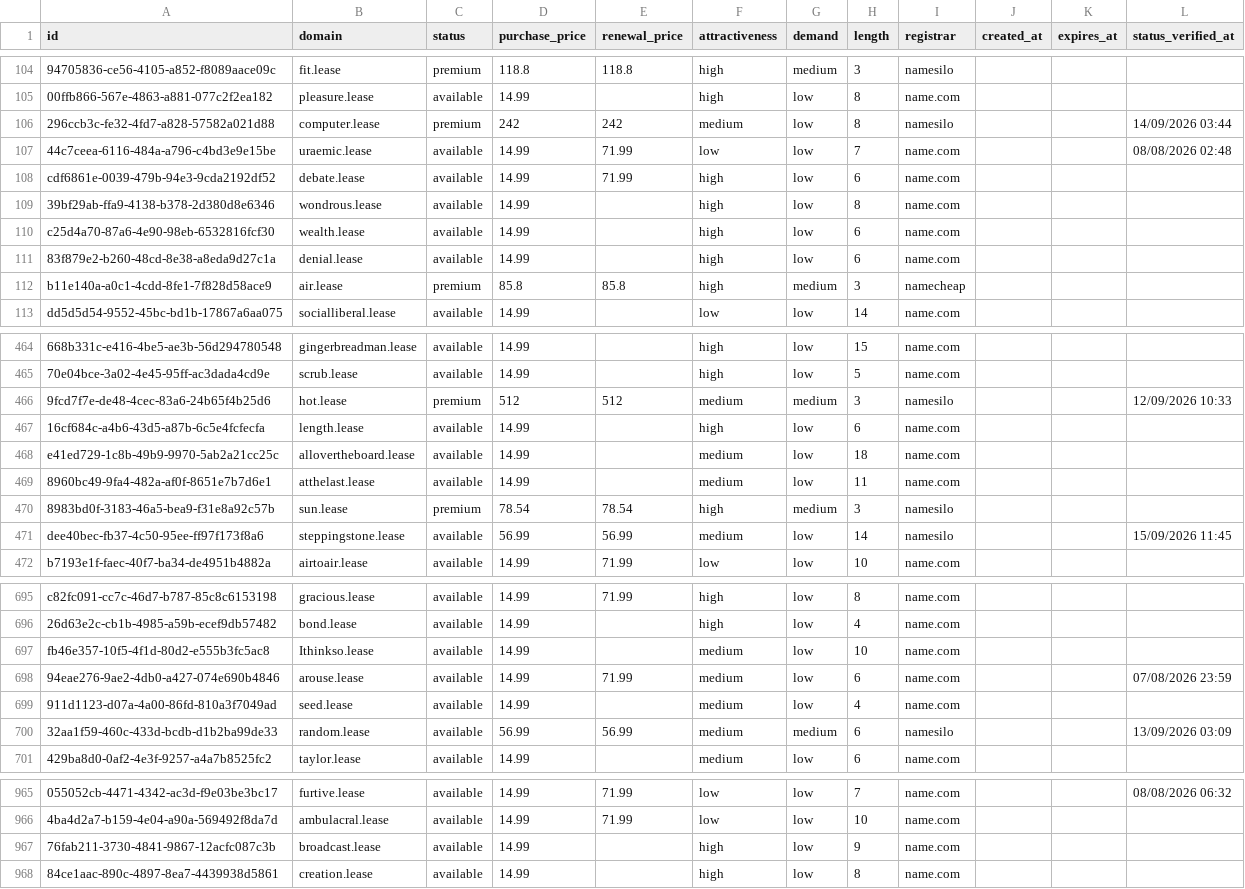
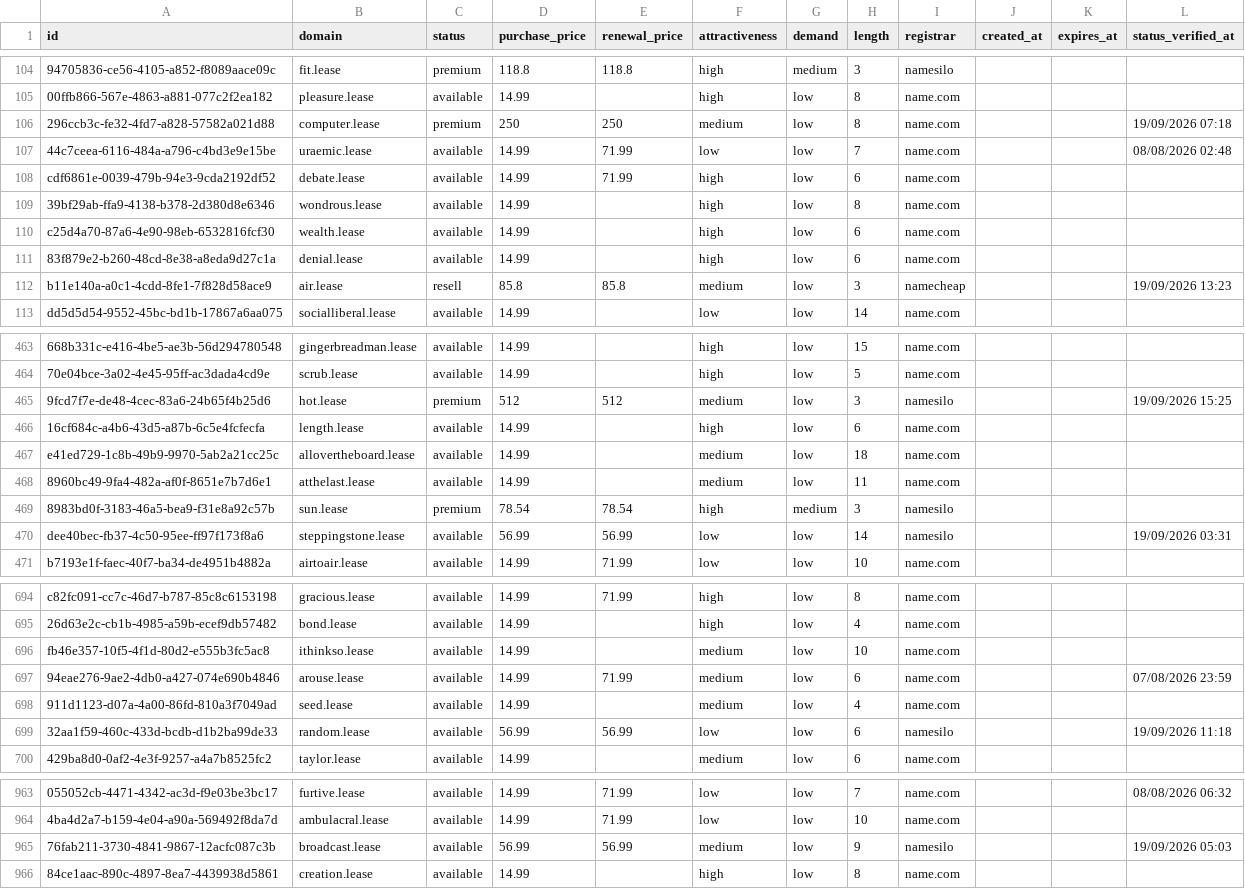
Before and after one commit to UniqueDomains/lease-oneword-domains, a CSV file: lease.csv, drawn as a sheet; only a part is shown, gaps mark what is left out; addresses are those after the commit; the diff covers the shown part only; the diff names each change by its address in the sheet, - before the commit and + after, or states it on an @@ line.

Commit message:
Domains update

```diff
--- a/lease.csv
+++ b/lease.csv
-D106 (purchase_price): 242
+D106 (purchase_price): 250
-E106 (renewal_price): 242
+E106 (renewal_price): 250
-I106 (registrar): namesilo
+I106 (registrar): name.com
-L106 (status_verified_at): 14/09/2026 03:44
+L106 (status_verified_at): 19/09/2026 07:18
-C112 (status): premium
+C112 (status): resell
-F112 (attractiveness): high
+F112 (attractiveness): medium
-G112 (demand): medium
+G112 (demand): low
-L112 (status_verified_at): (empty)
+L112 (status_verified_at): 19/09/2026 13:23
-G465 (demand): medium
+G465 (demand): low
-L465 (status_verified_at): 12/09/2026 10:33
+L465 (status_verified_at): 19/09/2026 15:25
-F470 (attractiveness): medium
+F470 (attractiveness): low
-L470 (status_verified_at): 15/09/2026 11:45
+L470 (status_verified_at): 19/09/2026 03:31
-B696 (domain): Ithinkso.lease
+B696 (domain): ithinkso.lease
-F699 (attractiveness): medium
+F699 (attractiveness): low
-G699 (demand): medium
+G699 (demand): low
-L699 (status_verified_at): 13/09/2026 03:09
+L699 (status_verified_at): 19/09/2026 11:18
-D965 (purchase_price): 14.99
+D965 (purchase_price): 56.99
-E965 (renewal_price): (empty)
+E965 (renewal_price): 56.99
-F965 (attractiveness): high
+F965 (attractiveness): medium
-I965 (registrar): name.com
+I965 (registrar): namesilo
-L965 (status_verified_at): (empty)
+L965 (status_verified_at): 19/09/2026 05:03
```
Also changed, not shown: 3 added rows, 3 removed rows and 82 edited cells elsewhere in this file, 4 other files.
